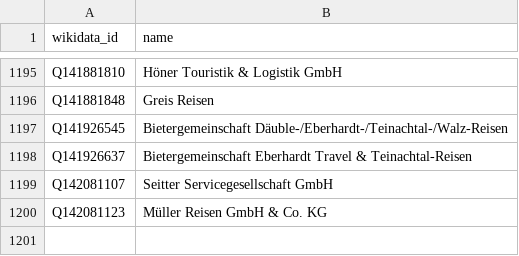
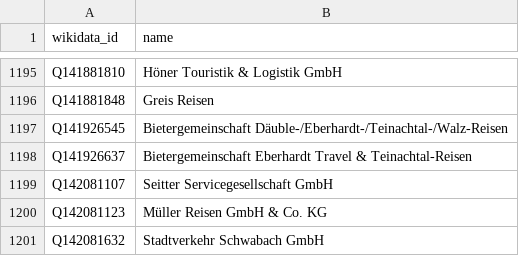
Before and after one commit to Traewelling/transitous-wikidata-operator-matching, a CSV file: operators.csv, drawn as a sheet; only a part is shown, gaps mark what is left out.

```diff
--- a/operators.csv
+++ b/operators.csv
@@ -1200 +1200,2 @@ Q142081107,Seitter Servicegesellschaft GmbH
 Q142081123,Müller Reisen GmbH & Co. KG
+Q142081632,Stadtverkehr Schwabach GmbH
```
Also changed, not shown: mapping.csv, missing.csv.
